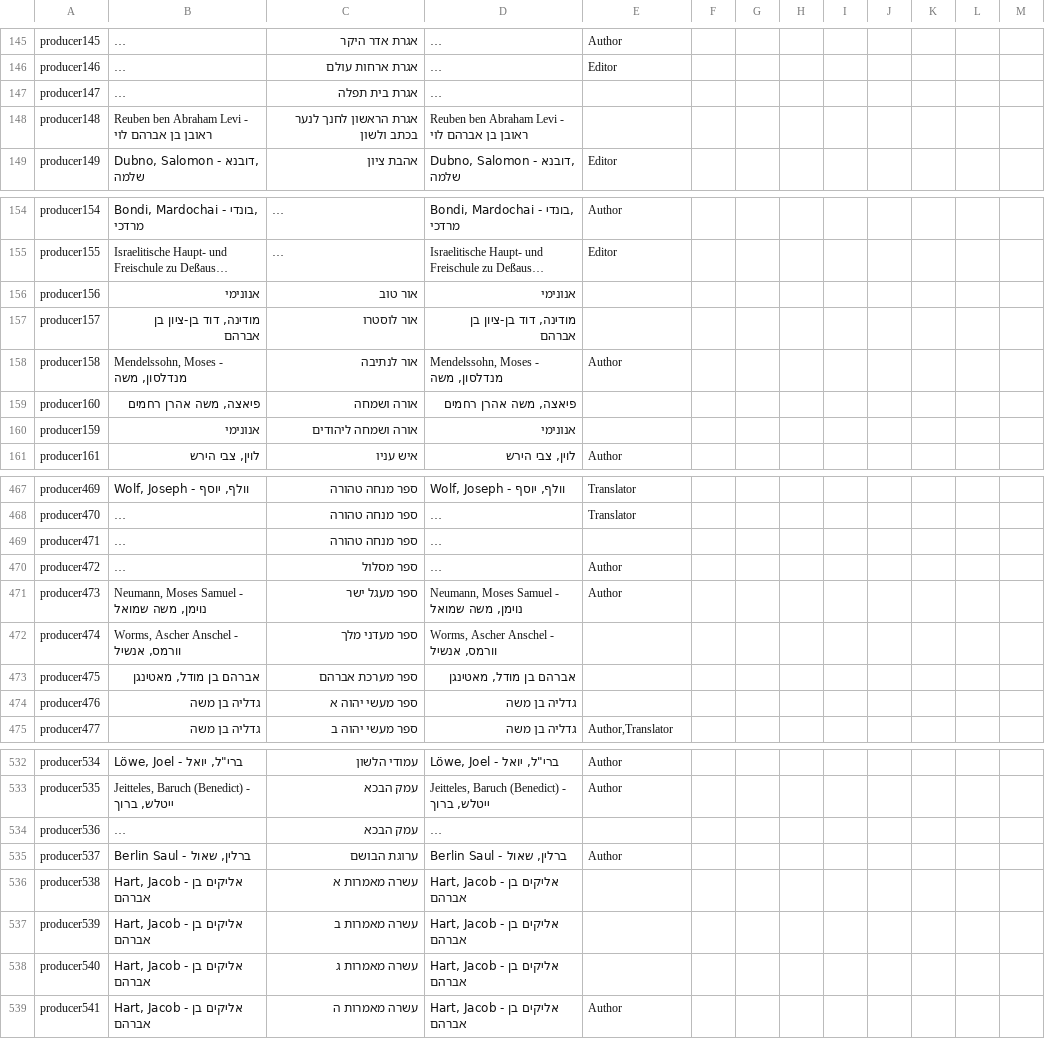
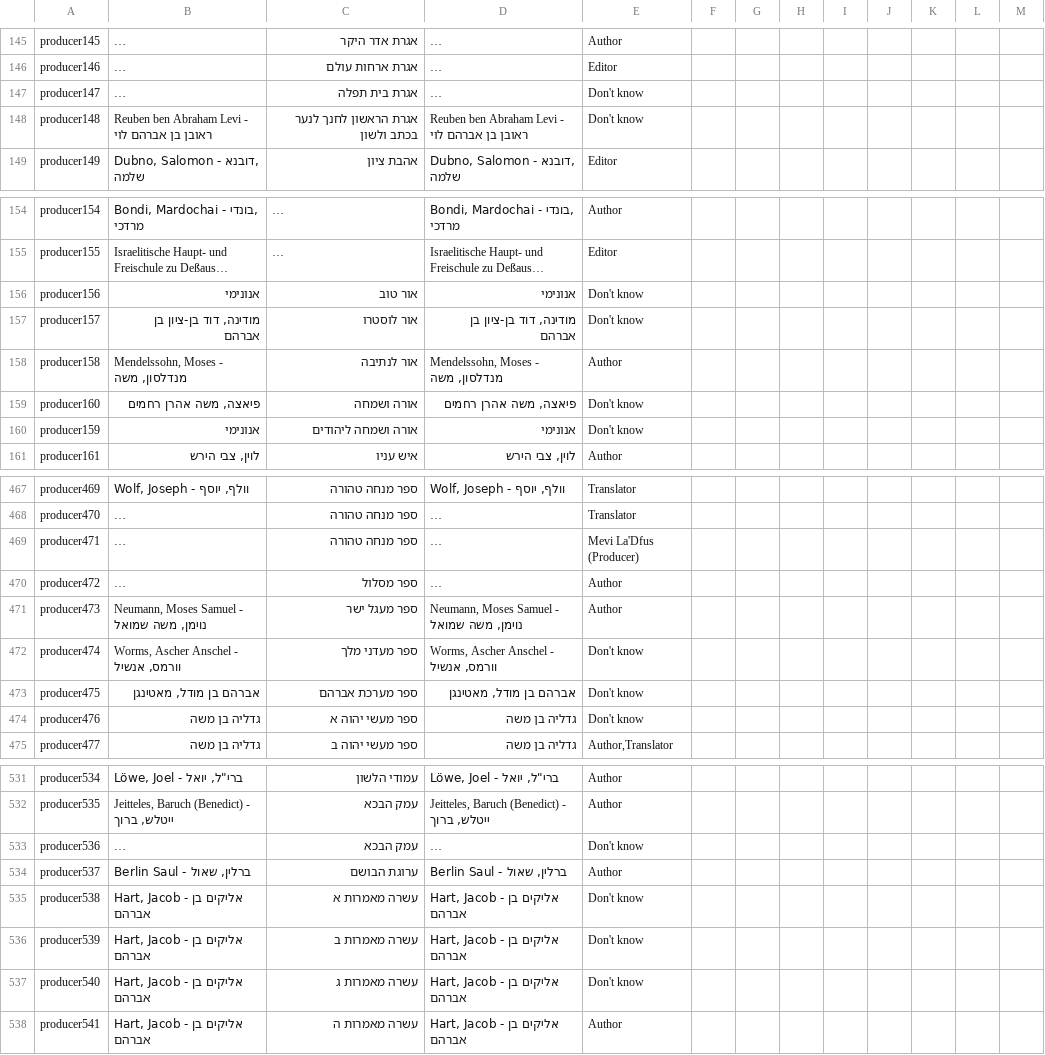
Before and after one commit to Gizra/haskala, a CSV file: haskala/modules/custom/haskala_migrate/csv/node/production.csv, drawn as a sheet; only a part is shown, gaps mark what is left out; long unchanged cells end in …; addresses are those after the commit; the diff covers the shown part only; the diff names each change by its address in the sheet, - before the commit and + after, or states it on an @@ line.

Commit message:
Adding missing roles

```diff
--- a/haskala/modules/custom/haskala_migrate/csv/node/production.csv
+++ b/haskala/modules/custom/haskala_migrate/csv/node/production.csv
-E147:E148: (empty)
+E147:E148: Don't know
-E156:E157: (empty)
+E156:E157: Don't know
-E159:E160: (empty)
+E159:E160: Don't know
-E469: (empty)
+E469: Mevi La'Dfus (Producer)
-E472:E474: (empty)
+E472:E474: Don't know
-E533: (empty)
+E533: Don't know
-E535:E537: (empty)
+E535:E537: Don't know
```
Also changed, not shown: 1 removed row and 36 edited cells elsewhere in this file.
